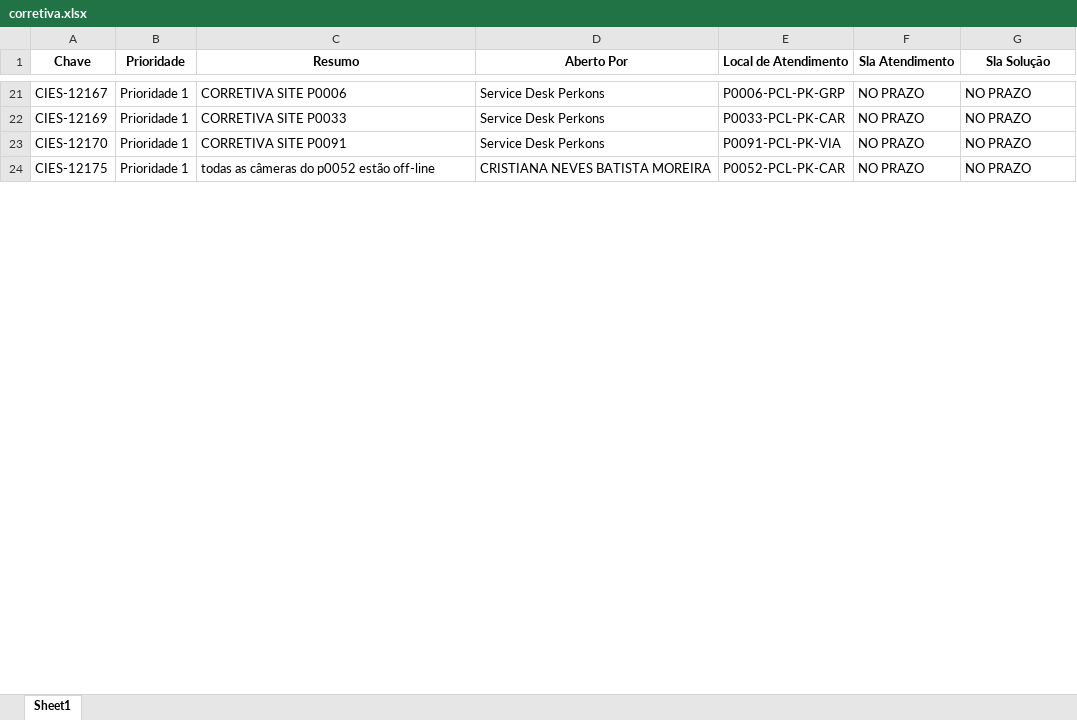
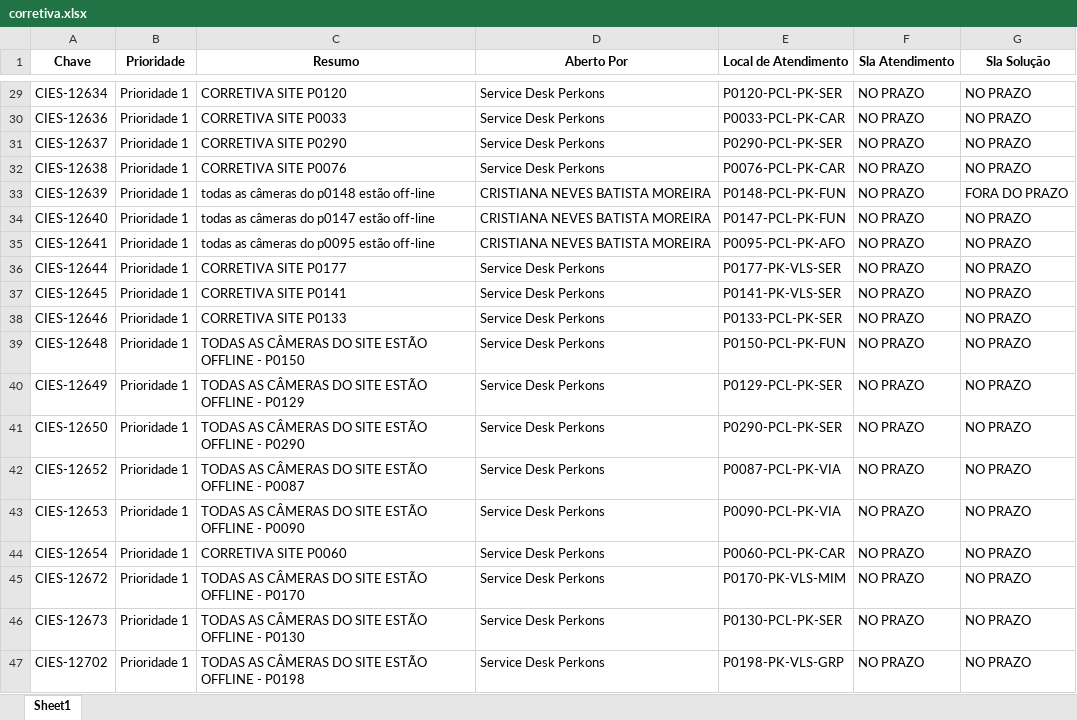
Before and after one commit to andrealansp/sr-jira, an Excel workbook: media/xlsx/corretiva.xlsx, sheet Sheet1, drawn as a sheet; only a part is shown, gaps mark what is left out; values as stored, in another font and other column widths than the file's, no borders; addresses are those after the commit; the diff covers the shown part only; the diff names each change by its address in the sheet, - before the commit and + after, or states it on an @@ line.

```diff
--- a/media/xlsx/corretiva.xlsx (sheet Sheet1)
+++ b/media/xlsx/corretiva.xlsx (sheet Sheet1)
-A29 (Chave): CIES-12167
+A29 (Chave): CIES-12634
-C29 (Resumo): CORRETIVA SITE P0006
+C29 (Resumo): CORRETIVA SITE P0120
-E29 (Local de Atendimento): P0006-PCL-PK-GRP
+E29 (Local de Atendimento): P0120-PCL-PK-SER
-A30 (Chave): CIES-12169
+A30 (Chave): CIES-12636
-A31 (Chave): CIES-12170
+A31 (Chave): CIES-12637
-C31 (Resumo): CORRETIVA SITE P0091
+C31 (Resumo): CORRETIVA SITE P0290
-E31 (Local de Atendimento): P0091-PCL-PK-VIA
+E31 (Local de Atendimento): P0290-PCL-PK-SER
+row 32: CIES-12638 | Prioridade 1 | CORRETIVA SITE P0076 | Service Desk Perkons | P0076-PCL-PK-CAR | NO PRAZO | NO PRAZO
+row 33: CIES-12639 | Prioridade 1 | todas as câmeras do p0148 estão off-line | CRISTIANA NEVES BATISTA MOREIRA | P0148-PCL-PK-FUN | NO PRAZO | FORA DO PRAZO
+row 34: CIES-12640 | Prioridade 1 | todas as câmeras do p0147 estão off-line | CRISTIANA NEVES BATISTA MOREIRA | P0147-PCL-PK-FUN | NO PRAZO | NO PRAZO
-A35 (Chave): CIES-12175
+A35 (Chave): CIES-12641
-C35 (Resumo): todas as câmeras do p0052 estão off-line
+C35 (Resumo): todas as câmeras do p0095 estão off-line
-E35 (Local de Atendimento): P0052-PCL-PK-CAR
+E35 (Local de Atendimento): P0095-PCL-PK-AFO
+row 36: CIES-12644 | Prioridade 1 | CORRETIVA SITE P0177 | Service Desk Perkons | P0177-PK-VLS-SER | NO PRAZO | NO PRAZO
+row 37: CIES-12645 | Prioridade 1 | CORRETIVA SITE P0141 | Service Desk Perkons | P0141-PK-VLS-SER | NO PRAZO | NO PRAZO
+row 38: CIES-12646 | Prioridade 1 | CORRETIVA SITE P0133 | Service Desk Perkons | P0133-PCL-PK-SER | NO PRAZO | NO PRAZO
+row 39: CIES-12648 | Prioridade 1 | TODAS AS CÂMERAS DO SITE ESTÃO OFFLINE - P0150 | Service Desk Perkons | P0150-PCL-PK-FUN | NO PRAZO | NO PRAZO
+row 40: CIES-12649 | Prioridade 1 | TODAS AS CÂMERAS DO SITE ESTÃO OFFLINE - P0129 | Service Desk Perkons | P0129-PCL-PK-SER | NO PRAZO | NO PRAZO
+row 41: CIES-12650 | Prioridade 1 | TODAS AS CÂMERAS DO SITE ESTÃO OFFLINE - P0290 | Service Desk Perkons | P0290-PCL-PK-SER | NO PRAZO | NO PRAZO
+row 42: CIES-12652 | Prioridade 1 | TODAS AS CÂMERAS DO SITE ESTÃO OFFLINE - P0087 | Service Desk Perkons | P0087-PCL-PK-VIA | NO PRAZO | NO PRAZO
+row 43: CIES-12653 | Prioridade 1 | TODAS AS CÂMERAS DO SITE ESTÃO OFFLINE - P0090 | Service Desk Perkons | P0090-PCL-PK-VIA | NO PRAZO | NO PRAZO
+row 44: CIES-12654 | Prioridade 1 | CORRETIVA SITE P0060 | Service Desk Perkons | P0060-PCL-PK-CAR | NO PRAZO | NO PRAZO
+row 45: CIES-12672 | Prioridade 1 | TODAS AS CÂMERAS DO SITE ESTÃO OFFLINE - P0170 | Service Desk Perkons | P0170-PK-VLS-MIM | NO PRAZO | NO PRAZO
+row 46: CIES-12673 | Prioridade 1 | TODAS AS CÂMERAS DO SITE ESTÃO OFFLINE - P0130 | Service Desk Perkons | P0130-PCL-PK-SER | NO PRAZO | NO PRAZO
+row 47: CIES-12702 | Prioridade 1 | TODAS AS CÂMERAS DO SITE ESTÃO OFFLINE - P0198 | Service Desk Perkons | P0198-PK-VLS-GRP | NO PRAZO | NO PRAZO
```
Also changed, not shown: 10 added rows, 2 removed rows and 78 edited cells elsewhere in this sheet, media/xlsx/corretivafora.xlsx, 11 other files.
